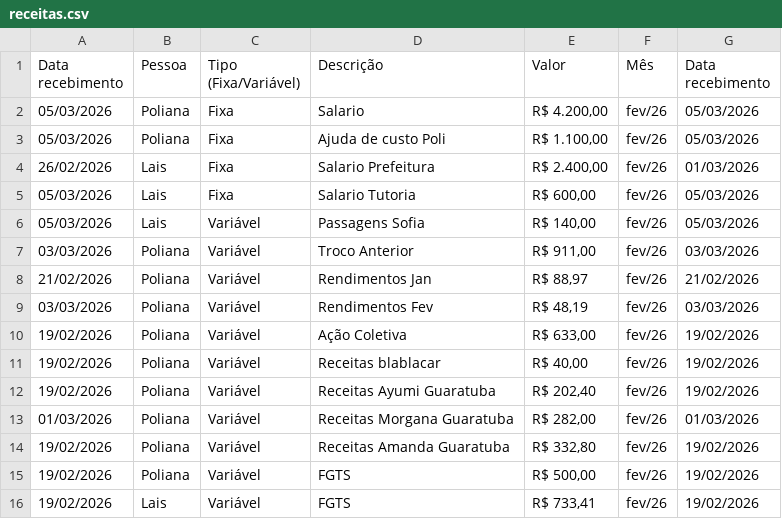
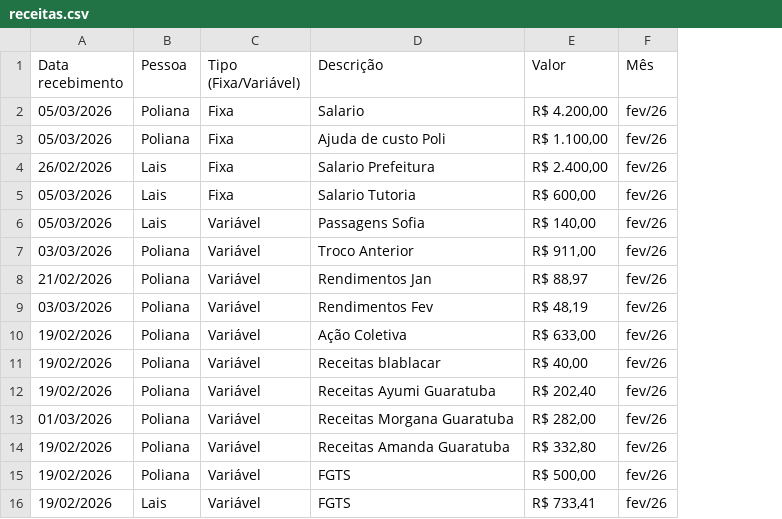
Before and after one commit to polifernadim-wq/controle-financeiro-poliana, a CSV file: receitas.csv, drawn as a sheet; the diff names each change by its address in the sheet, - before the commit and + after, or states it on an @@ line.

```diff
--- a/receitas.csv
+++ b/receitas.csv
-column G (Data recebimento), rows 2-16: 05/03/2026 | 05/03/2026 | 01/03/2026 | 05/03/2026 | 05/03/2026 | 03/03/2026 | 21/02/2026 | 03/03/2026 | 19/02/2026 | 19/02/2026 | 19/02/2026 | 01/03/2026 | 19/02/2026 | 19/02/2026 | 19/02/2026
```
Also changed, not shown: 1 other file.
